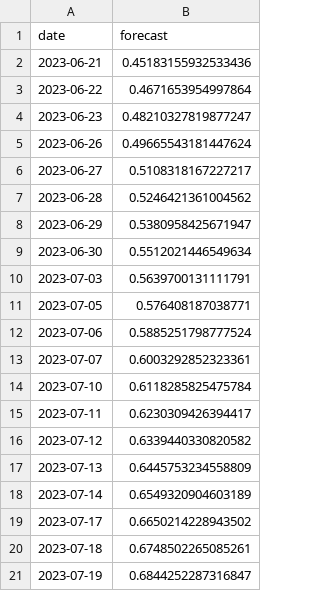
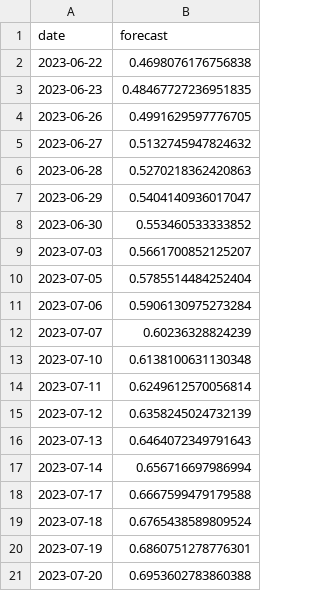
Before and after one commit to louisgeist/Real_time_volatility_prediction, a CSV file: data_plot/dhoust.csv, drawn as a sheet.

```diff
--- a/data_plot/dhoust.csv
+++ b/data_plot/dhoust.csv
@@ -1,21 +1,21 @@
 date,forecast
-2023-06-21,0.45183155932533436
-2023-06-22,0.4671653954997864
-2023-06-23,0.48210327819877247
-2023-06-26,0.49665543181447624
-2023-06-27,0.5108318167227217
-2023-06-28,0.5246421361004562
-2023-06-29,0.5380958425671947
-2023-06-30,0.5512021446549634
-2023-07-03,0.5639700131111791
-2023-07-05,0.576408187038771
-2023-07-06,0.5885251798777524
-2023-07-07,0.6003292852323361
-2023-07-10,0.6118285825475784
-2023-07-11,0.6230309426394417
-2023-07-12,0.6339440330820582
-2023-07-13,0.6445753234558809
-2023-07-14,0.6549320904603189
-2023-07-17,0.6650214228943502
-2023-07-18,0.6748502265085261
-2023-07-19,0.6844252287316847
+2023-06-22,0.4698076176756838
+2023-06-23,0.48467727236951835
+2023-06-26,0.4991629597776705
+2023-06-27,0.5132745947824632
+2023-06-28,0.5270218362420863
+2023-06-29,0.5404140936017047
+2023-06-30,0.553460533333852
+2023-07-03,0.5661700852125207
+2023-07-05,0.5785514484252404
+2023-07-06,0.5906130975273284
+2023-07-07,0.60236328824239
+2023-07-10,0.6138100631130348
+2023-07-11,0.6249612570056814
+2023-07-12,0.6358245024732139
+2023-07-13,0.6464072349791643
+2023-07-14,0.656716697986994
+2023-07-17,0.6667599479179588
+2023-07-18,0.6765438589809524
+2023-07-19,0.6860751278776301
+2023-07-20,0.6953602783860388
```
